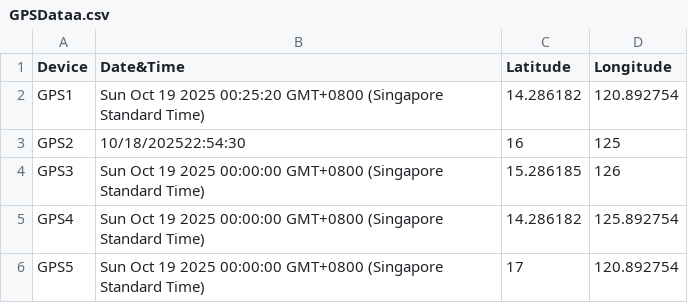
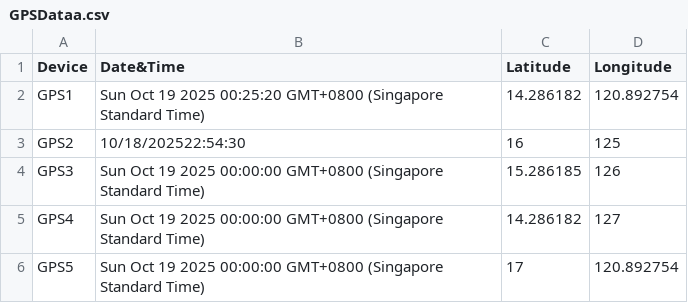
Before and after one commit to johnK014/gpsdata, a CSV file: GPSDataa.csv, drawn as a sheet.

Commit message:
Update CSV from Google Sheets

```diff
--- a/GPSDataa.csv
+++ b/GPSDataa.csv
@@ -4,3 +4,3 @@ GPS2,10/18/202522:54:30,16,125
 GPS3,Sun Oct 19 2025 00:00:00 GMT+0800 (Singapore Standard Time),15.286185,126
-GPS4,Sun Oct 19 2025 00:00:00 GMT+0800 (Singapore Standard Time),14.286182,125.892754
+GPS4,Sun Oct 19 2025 00:00:00 GMT+0800 (Singapore Standard Time),14.286182,127
 GPS5,Sun Oct 19 2025 00:00:00 GMT+0800 (Singapore Standard Time),17,120.892754
```
